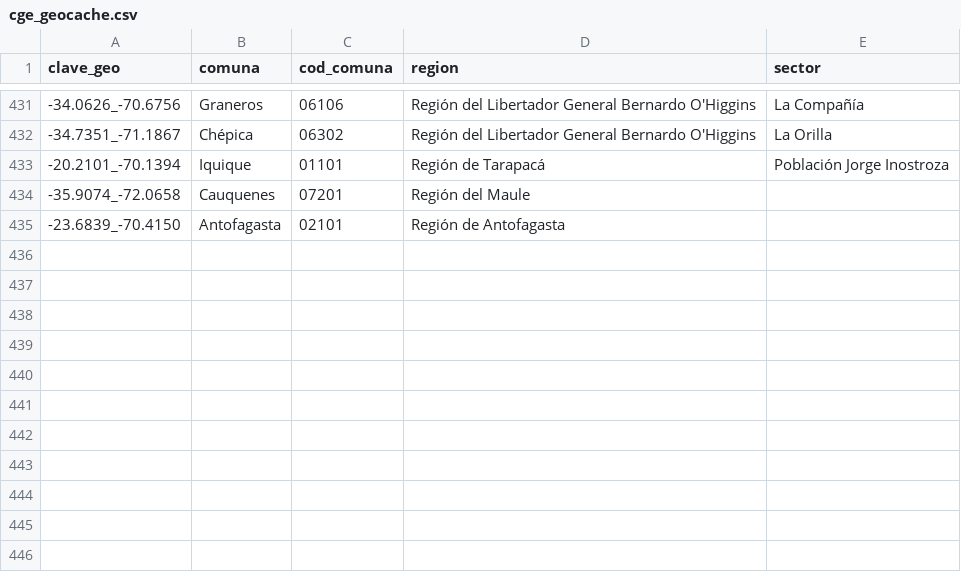
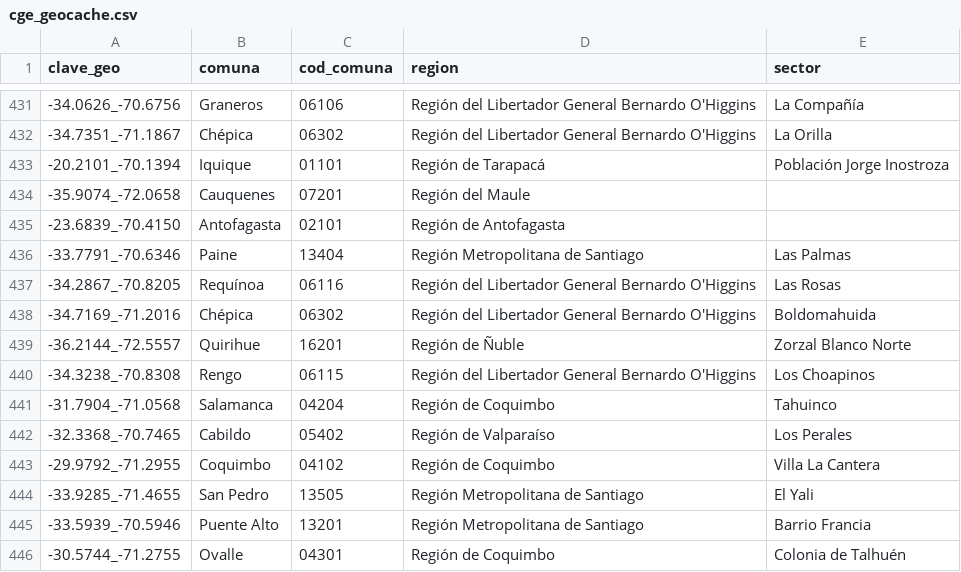
Before and after one commit to Felipe-Caldec/cortes_luz_chile, a CSV file: cge_geocache.csv, drawn as a sheet; only a part is shown, gaps mark what is left out.

```diff
--- a/cge_geocache.csv
+++ b/cge_geocache.csv
@@ -435 +435,12 @@ clave_geo;comuna;cod_comuna;region;sector
 -23.6839_-70.4150;Antofagasta;02101;Región de Antofagasta;
+-33.7791_-70.6346;Paine;13404;Región Metropolitana de Santiago;Las Palmas
+-34.2867_-70.8205;Requínoa;06116;Región del Libertador General Bernardo O'Higgins;Las Rosas
+-34.7169_-71.2016;Chépica;06302;Región del Libertador General Bernardo O'Higgins;Boldomahuida
+-36.2144_-72.5557;Quirihue;16201;Región de Ñuble;Zorzal Blanco Norte
+-34.3238_-70.8308;Rengo;06115;Región del Libertador General Bernardo O'Higgins;Los Choapinos
+-31.7904_-71.0568;Salamanca;04204;Región de Coquimbo;Tahuinco
+-32.3368_-70.7465;Cabildo;05402;Región de Valparaíso;Los Perales
+-29.9792_-71.2955;Coquimbo;04102;Región de Coquimbo;Villa La Cantera
+-33.9285_-71.4655;San Pedro;13505;Región Metropolitana de Santiago;El Yali
+-33.5939_-70.5946;Puente Alto;13201;Región Metropolitana de Santiago;Barrio Francia
+-30.5744_-71.2755;Ovalle;04301;Región de Coquimbo;Colonia de Talhuén
```
Also changed, not shown: 1 other file.
